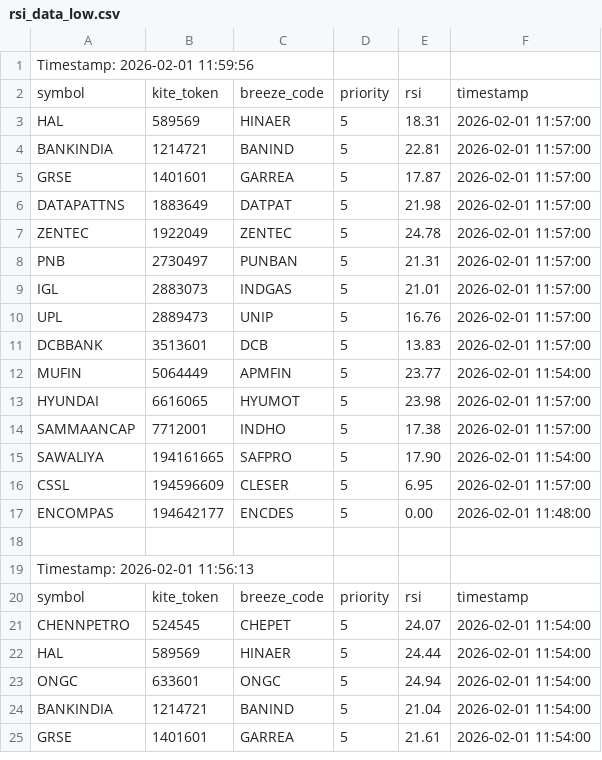
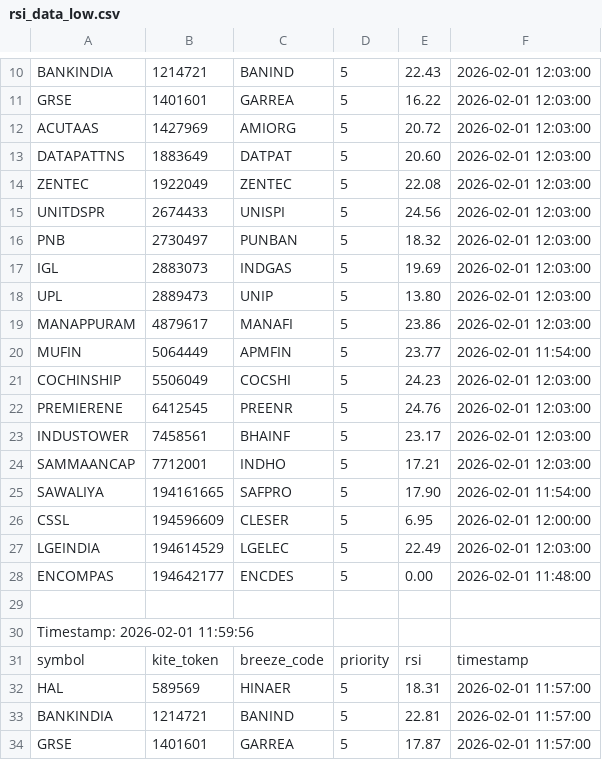
Before and after one commit to sathish-nallamuthu/csv-publisher, a CSV file: rsi_data_low.csv, drawn as a sheet; only a part is shown, gaps mark what is left out; the shorter side is filled out with more unchanged rows; the diff covers the shown part only.

```diff
--- a/rsi_data_low.csv
+++ b/rsi_data_low.csv
@@ -1 +10,21 @@
+BANKINDIA,1214721,BANIND,5,22.43,2026-02-01 12:03:00
+GRSE,1401601,GARREA,5,16.22,2026-02-01 12:03:00
+ACUTAAS,1427969,AMIORG,5,20.72,2026-02-01 12:03:00
+DATAPATTNS,1883649,DATPAT,5,20.60,2026-02-01 12:03:00
+ZENTEC,1922049,ZENTEC,5,22.08,2026-02-01 12:03:00
+UNITDSPR,2674433,UNISPI,5,24.56,2026-02-01 12:03:00
+PNB,2730497,PUNBAN,5,18.32,2026-02-01 12:03:00
+IGL,2883073,INDGAS,5,19.69,2026-02-01 12:03:00
+UPL,2889473,UNIP,5,13.80,2026-02-01 12:03:00
+MANAPPURAM,4879617,MANAFI,5,23.86,2026-02-01 12:03:00
+MUFIN,5064449,APMFIN,5,23.77,2026-02-01 11:54:00
+COCHINSHIP,5506049,COCSHI,5,24.23,2026-02-01 12:03:00
+PREMIERENE,6412545,PREENR,5,24.76,2026-02-01 12:03:00
+INDUSTOWER,7458561,BHAINF,5,23.17,2026-02-01 12:03:00
+SAMMAANCAP,7712001,INDHO,5,17.21,2026-02-01 12:03:00
+SAWALIYA,194161665,SAFPRO,5,17.90,2026-02-01 11:54:00
+CSSL,194596609,CLESER,5,6.95,2026-02-01 12:00:00
+LGEINDIA,194614529,LGELEC,5,22.49,2026-02-01 12:03:00
+ENCOMPAS,194642177,ENCDES,5,0.00,2026-02-01 11:48:00
+
 Timestamp: 2026-02-01 11:59:56
```
Also changed, not shown: 9 added rows elsewhere in this file, input_data.csv, rsi_data_high.csv.
